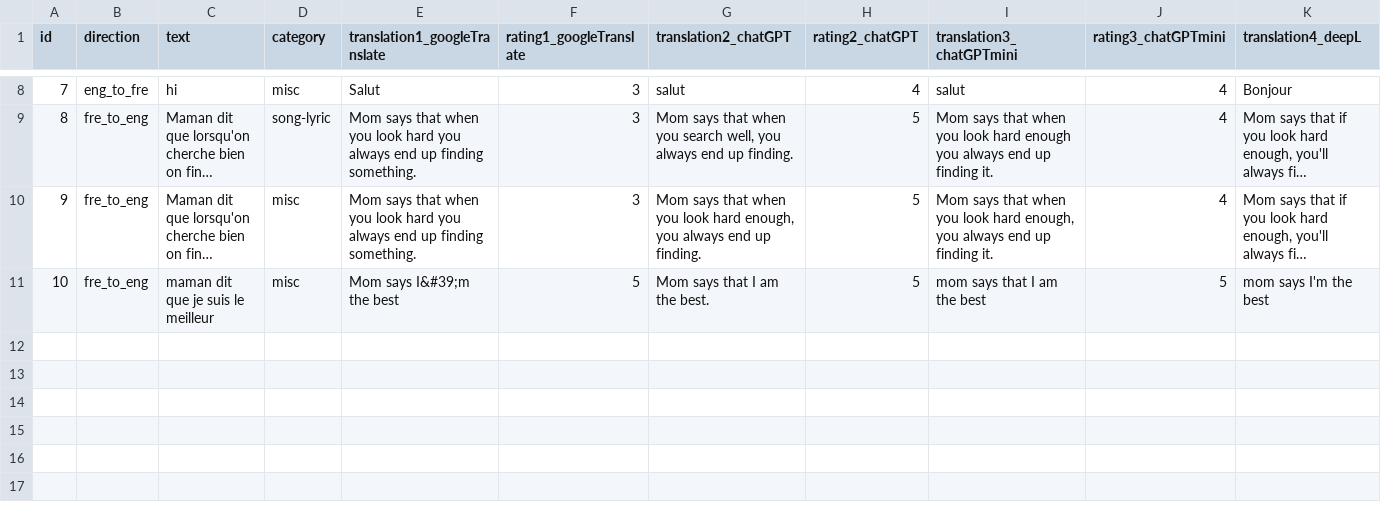
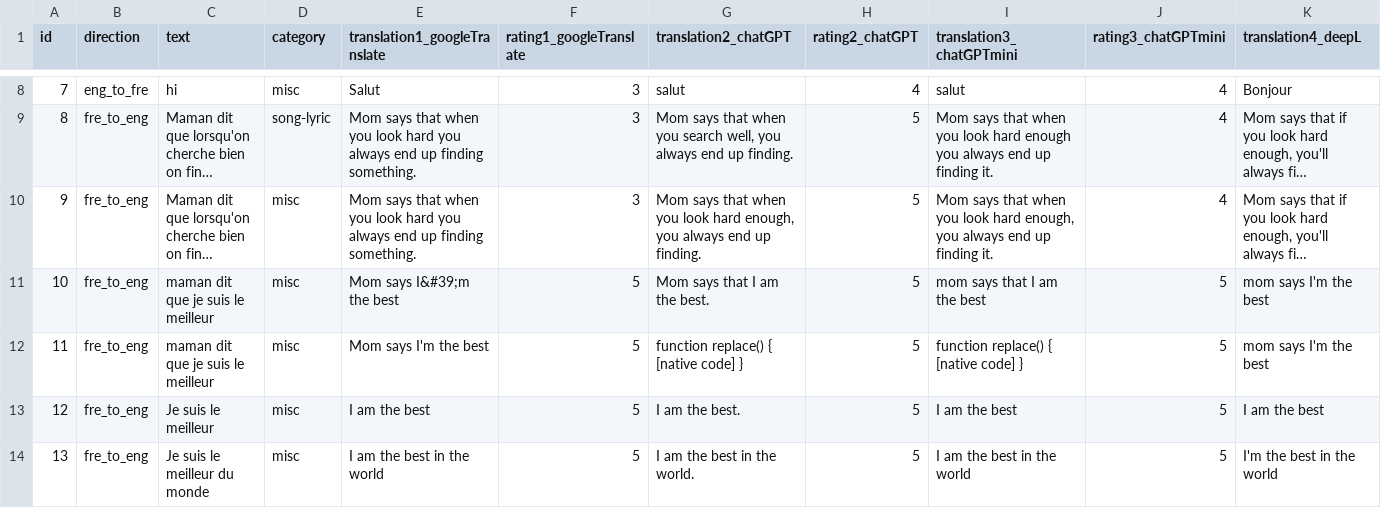
Before and after one commit to antoinevilain001/translation_thesis, a CSV file: my_solution_app/app_latest_database/translation.csv, drawn as a sheet; only a part is shown, gaps mark what is left out; long unchanged cells end in …; rows hold the shown columns only; the diff names each change by its address in the sheet, - before the commit and + after, or states it on an @@ line.

```diff
--- a/my_solution_app/app_latest_database/translation.csv
+++ b/my_solution_app/app_latest_database/translation.csv
+row 12: 11 | fre_to_eng | maman dit que je suis le meilleur | misc | Mom says I'm the best | 5 | function replace() { [native code] } | 5 | function replace() { [native code] } | 5 | mom says I'm the best
+row 13: 12 | fre_to_eng | Je suis le meilleur | misc | I am the best | 5 | I am the best. | 5 | I am the best | 5 | I am the best
+row 14: 13 | fre_to_eng | Je suis le meilleur du monde | misc | I am the best in the world | 5 | I am the best in the world. | 5 | I am the best in the world | 5 | I'm the best in the world
```
Also changed, not shown: 2 other files.
